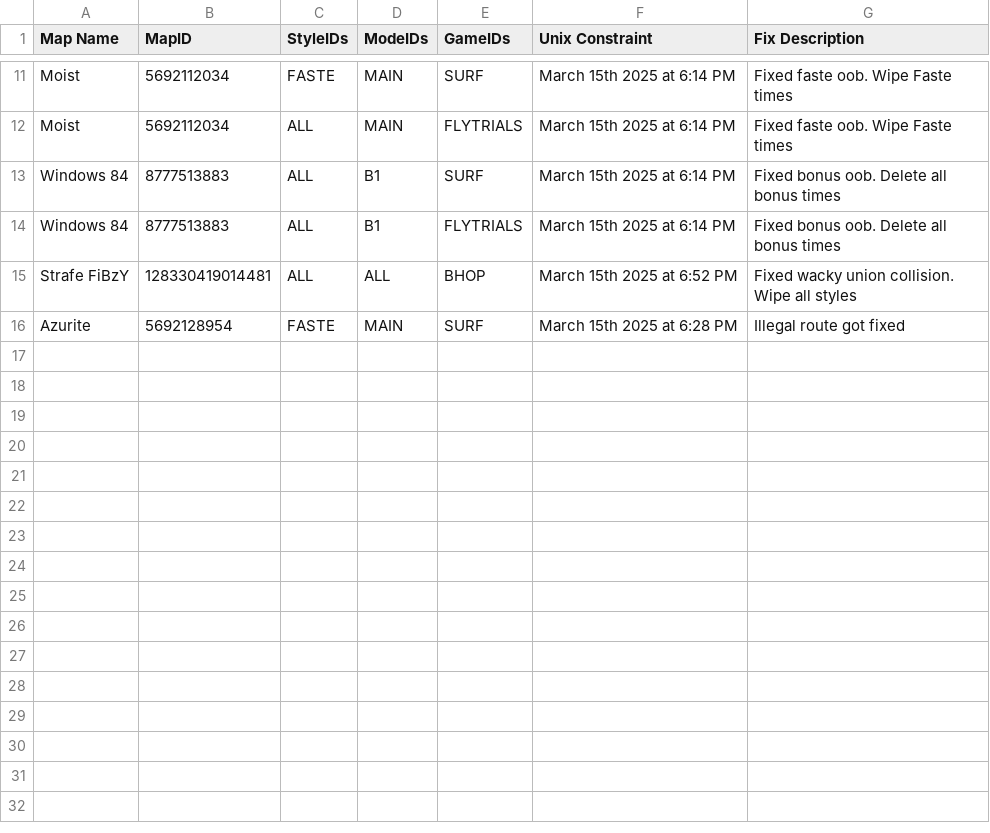
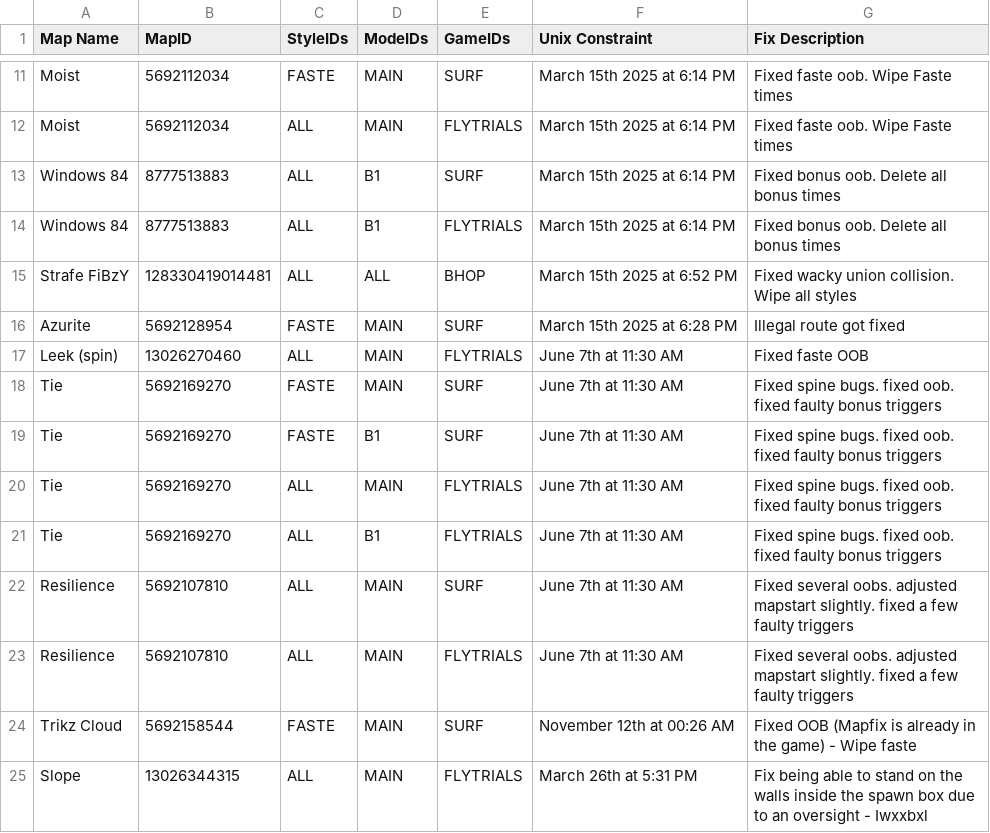
Before and after one commit to StrafesNET/map-tracking, a CSV file: pending_time_wipes.csv, drawn as a sheet; only a part is shown, gaps mark what is left out; the diff names each change by its address in the sheet, - before the commit and + after, or states it on an @@ line.

Commit message:
Website time deletions (#370)
* Update mapfixes_surf.txt

* Update mapfixes_bhop.txt

* Update pending_time_wipes.csv

* Update pending_time_wipes.csv

* Update pending_time_wipes.csv

* Update pending_time_wipes.csv

* Update mapfixes_bhop.txt

* Update pending_time_wipes.csv

* Update pending_time_wipes.csv

* Update pending_time_wipes.csv

* Update mapfixes_surf.txt

```diff
--- a/pending_time_wipes.csv
+++ b/pending_time_wipes.csv
+row 17: Leek (spin) | 13026270460 | ALL | MAIN | FLYTRIALS | June 7th at 11:30 AM | Fixed faste OOB
+row 18: Tie | 5692169270 | FASTE | MAIN | SURF | June 7th at 11:30 AM | Fixed spine bugs. fixed oob. fixed faulty bonus triggers
+row 19: Tie | 5692169270 | FASTE | B1 | SURF | June 7th at 11:30 AM | Fixed spine bugs. fixed oob. fixed faulty bonus triggers
+row 20: Tie | 5692169270 | ALL | MAIN | FLYTRIALS | June 7th at 11:30 AM | Fixed spine bugs. fixed oob. fixed faulty bonus triggers
+row 21: Tie | 5692169270 | ALL | B1 | FLYTRIALS | June 7th at 11:30 AM | Fixed spine bugs. fixed oob. fixed faulty bonus triggers
+row 22: Resilience | 5692107810 | ALL | MAIN | SURF | June 7th at 11:30 AM | Fixed several oobs. adjusted mapstart slightly. fixed a few faulty triggers
+row 23: Resilience | 5692107810 | ALL | MAIN | FLYTRIALS | June 7th at 11:30 AM | Fixed several oobs. adjusted mapstart slightly. fixed a few faulty triggers
+row 24: Trikz Cloud | 5692158544 | FASTE | MAIN | SURF | November 12th at 00:26 AM | Fixed OOB (Mapfix is already in the game) - Wipe faste
+row 25: Slope | 13026344315 | ALL | MAIN | FLYTRIALS | March 26th at 5:31 PM | Fix being able to stand on the walls inside the spawn box due to an oversight - Iwxxbxl
```
Also changed, not shown: 1 other file.
